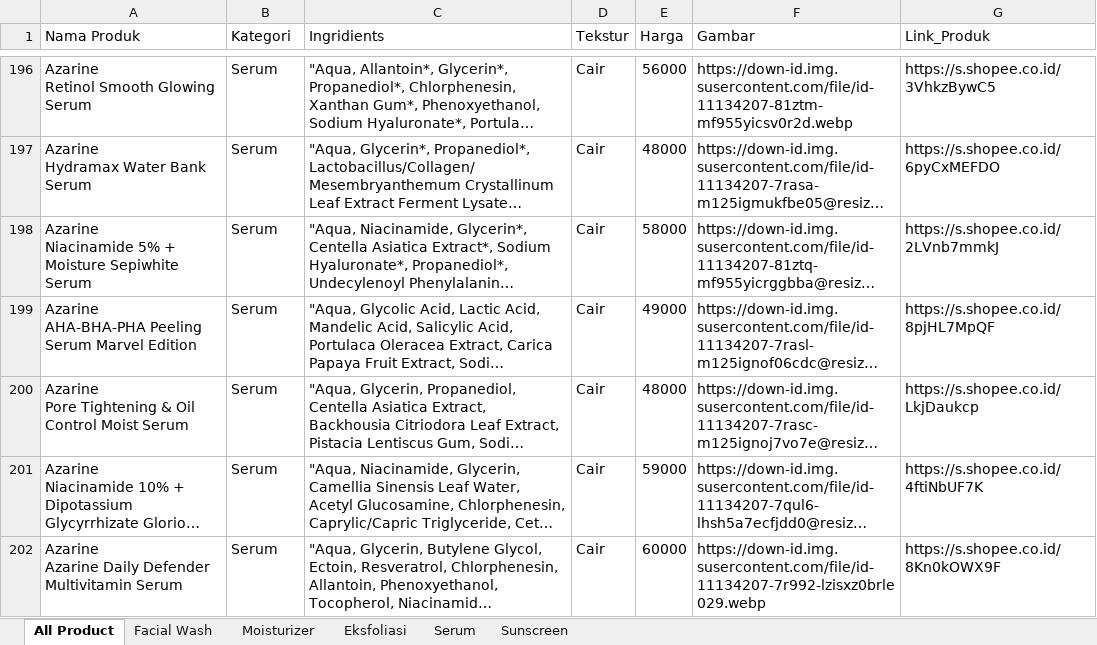
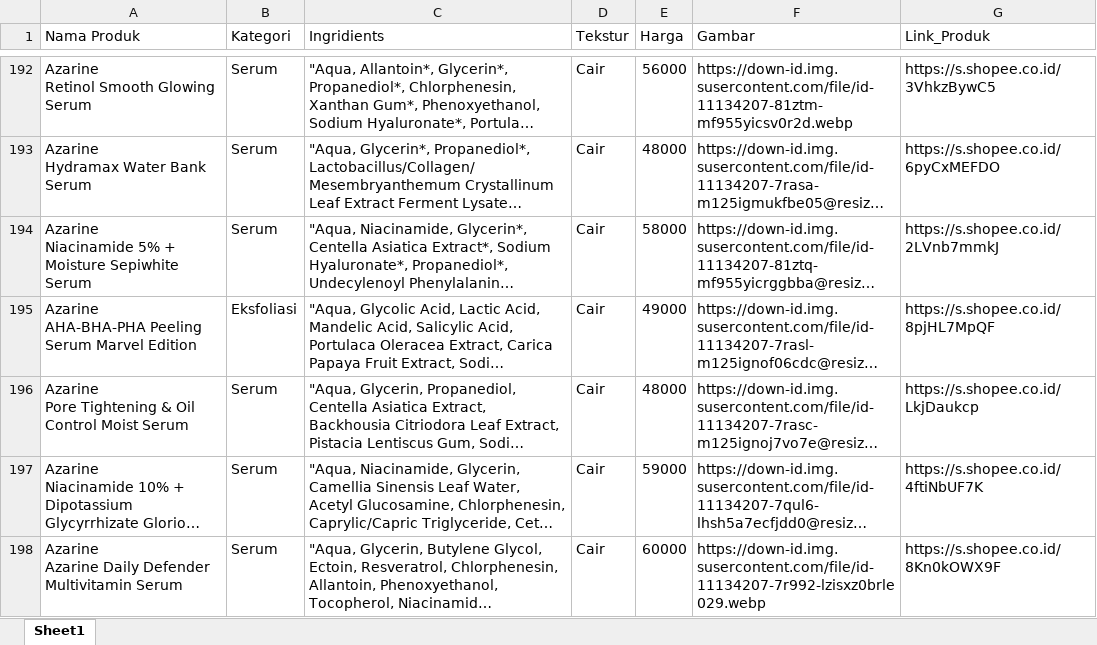
Before and after one commit to dikaenwo/bglow-be, an Excel workbook: Dataset/Dataset Produk.xlsx, sheet Sheet1, drawn as a sheet; only a part is shown, gaps mark what is left out; long unchanged cells end in …; values as stored, in another font and other column widths than the file's, no cell formats; charts and pictures not drawn; addresses are those after the commit; the diff covers the shown part only; the diff names each change by its address in the sheet, - before the commit and + after, or states it on an @@ line.

```diff
--- a/Dataset/Dataset Produk.xlsx (sheet Sheet1)
+++ b/Dataset/Dataset Produk.xlsx (sheet Sheet1)
-sheet tab: All Product
+sheet tab: Sheet1
-sheet tab: Facial Wash
-sheet tab: Moisturizer
-sheet tab: Eksfoliasi
-sheet tab: Serum
-sheet tab: Sunscreen
-B195 (Kategori): Serum
+B195 (Kategori): Eksfoliasi
```
Also changed, not shown: 7 removed rows and 6 edited cells elsewhere in this sheet, cell formats, charts or pictures.
